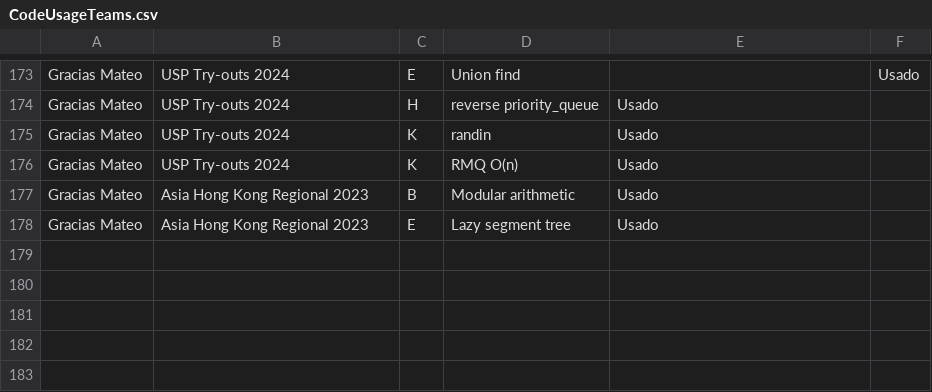
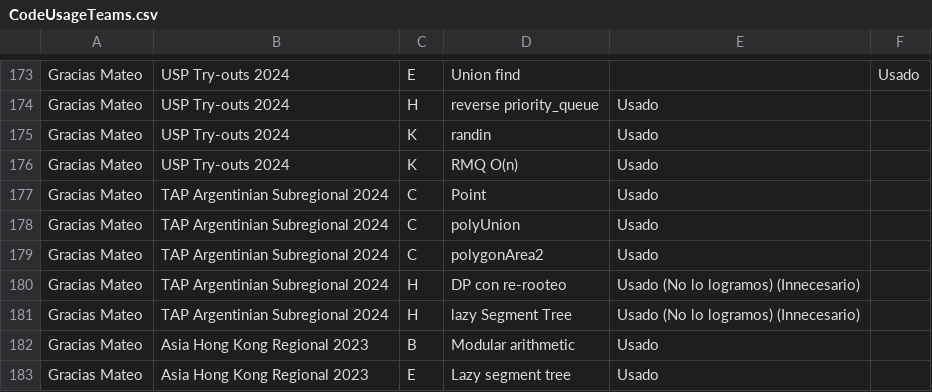
Before and after one commit to IvanRenison/ProgrammingProblems, a CSV file: .stats/CodeUsageTeams.csv, drawn as a sheet; only a part is shown, gaps mark what is left out; the diff names each change by its address in the sheet, - before the commit and + after, or states it on an @@ line.

Commit message:
Some problems of TAP Argentinian Subregional 2024

```diff
--- a/.stats/CodeUsageTeams.csv
+++ b/.stats/CodeUsageTeams.csv
+row 177: Gracias Mateo | TAP Argentinian Subregional 2024 | C | Point | Usado
+row 178: Gracias Mateo | TAP Argentinian Subregional 2024 | C | polyUnion | Usado
+row 179: Gracias Mateo | TAP Argentinian Subregional 2024 | C | polygonArea2 | Usado
+row 180: Gracias Mateo | TAP Argentinian Subregional 2024 | H | DP con re-rooteo | Usado (No lo logramos) (Innecesario)
+row 181: Gracias Mateo | TAP Argentinian Subregional 2024 | H | lazy Segment Tree | Usado (No lo logramos) (Innecesario)
```
Also changed, not shown: .stats/ContestTeams.csv, 12 other files.
